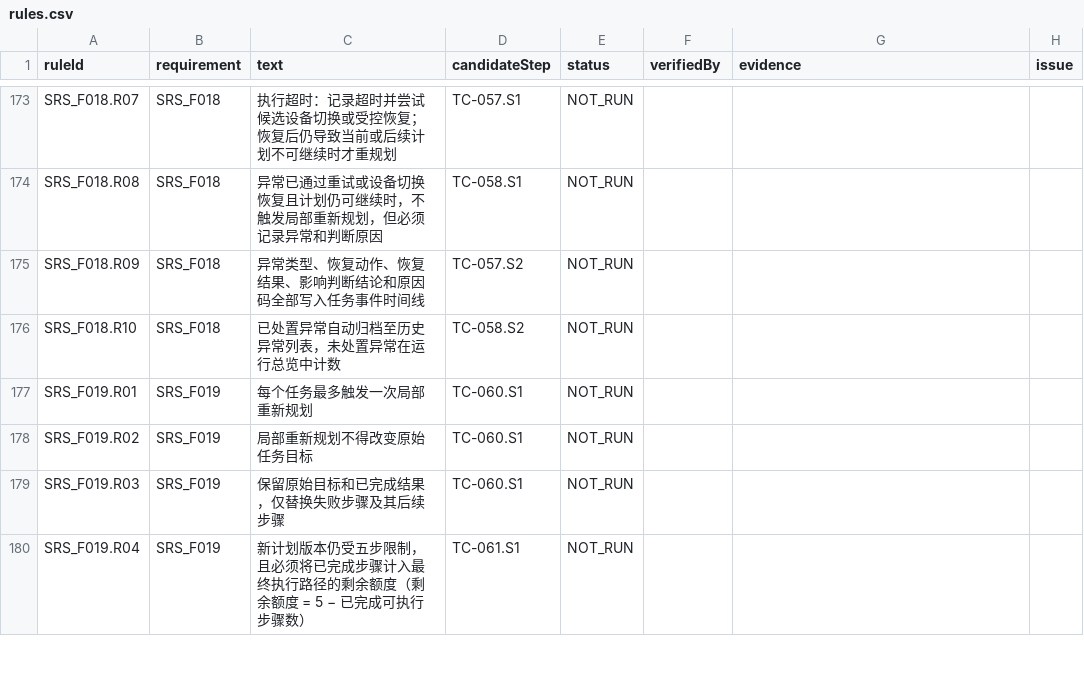
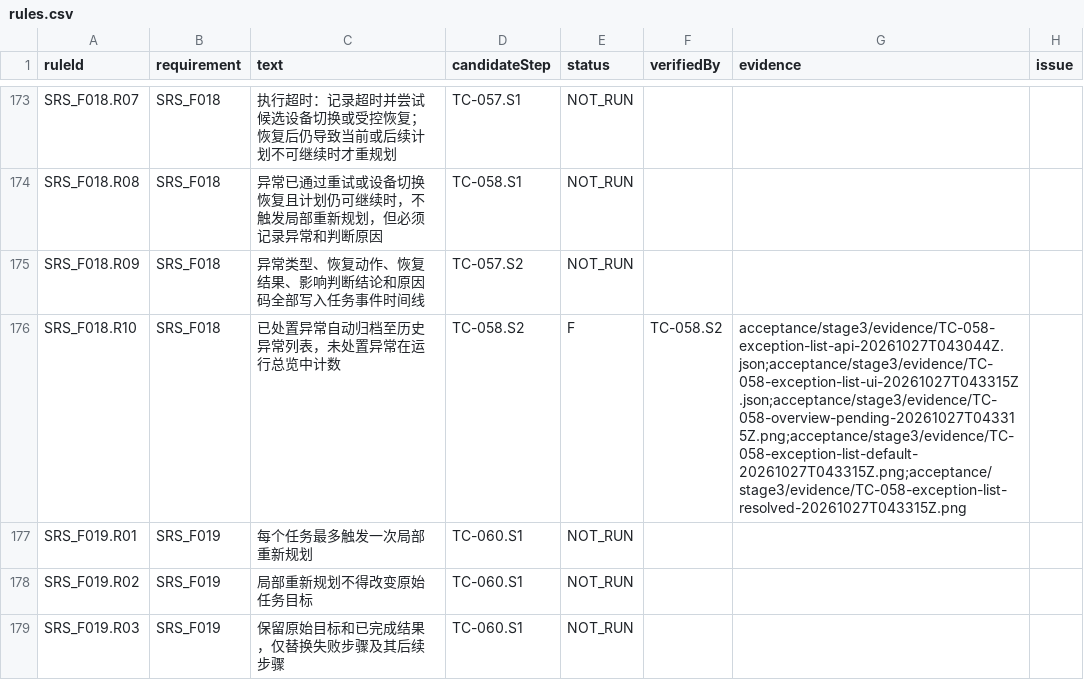
Before and after one commit to steedcy/TP-main, a CSV file: acceptance/stage3/rules.csv, drawn as a sheet; only a part is shown, gaps mark what is left out; the shorter side is filled out with more unchanged rows.

```diff
--- a/acceptance/stage3/rules.csv
+++ b/acceptance/stage3/rules.csv
@@ -175,3 +175,3 @@ SRS_F018.R08,SRS_F018,异常已通过重试或设备切换恢复且计划仍可
 SRS_F018.R09,SRS_F018,异常类型、恢复动作、恢复结果、影响判断结论和原因码全部写入任务事件时间线,TC-057.S2,NOT_RUN,,,
-SRS_F018.R10,SRS_F018,已处置异常自动归档至历史异常列表，未处置异常在运行总览中计数,TC-058.S2,NOT_RUN,,,
+SRS_F018.R10,SRS_F018,已处置异常自动归档至历史异常列表，未处置异常在运行总览中计数,TC-058.S2,F,TC-058.S2,acceptance/stage3/evidence/TC-058-exception-list-api-20261027T043044Z.json;acceptance/stage3/evidence/TC-058-exception-list-ui-20261027T043315Z.json;acceptance/stage3/evidence/TC-058-overview-pending-20261027T043315Z.png;acceptance/stage3/evidence/TC-058-exception-list-default-20261027T043315Z.png;acceptance/stage3/evidence/TC-058-exception-list-resolved-20261027T043315Z.png,
 SRS_F019.R01,SRS_F019,每个任务最多触发一次局部重新规划,TC-060.S1,NOT_RUN,,,
```
Also changed, not shown: acceptance/stage3/issues.csv, acceptance/stage3/steps.csv, 15 other files.
